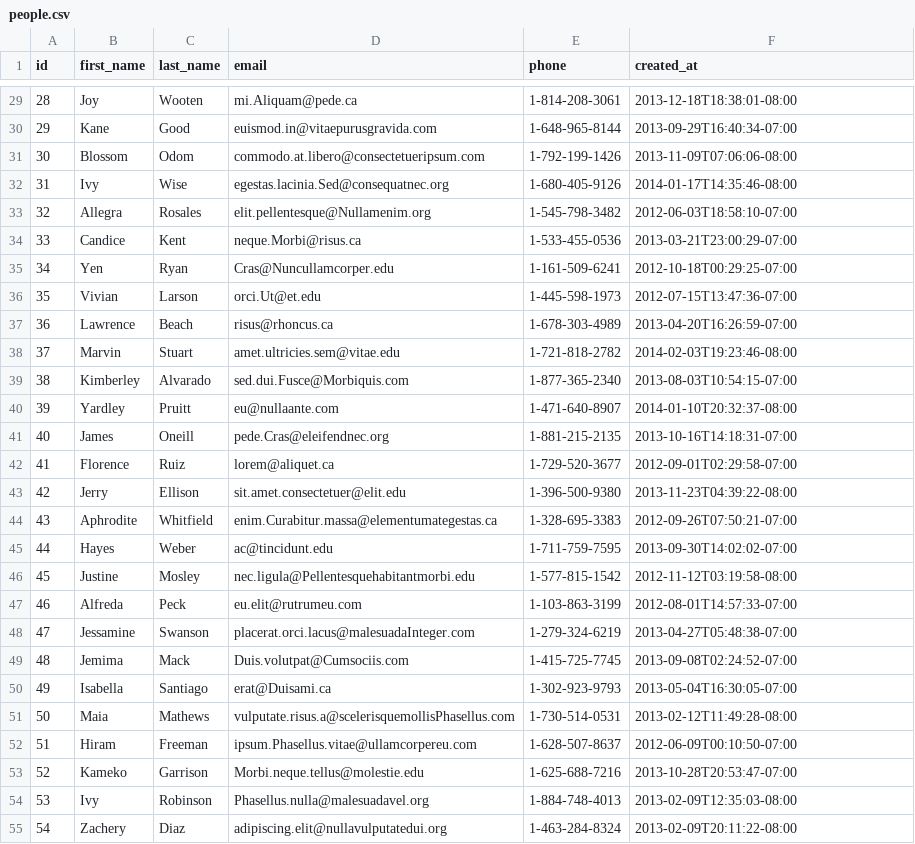
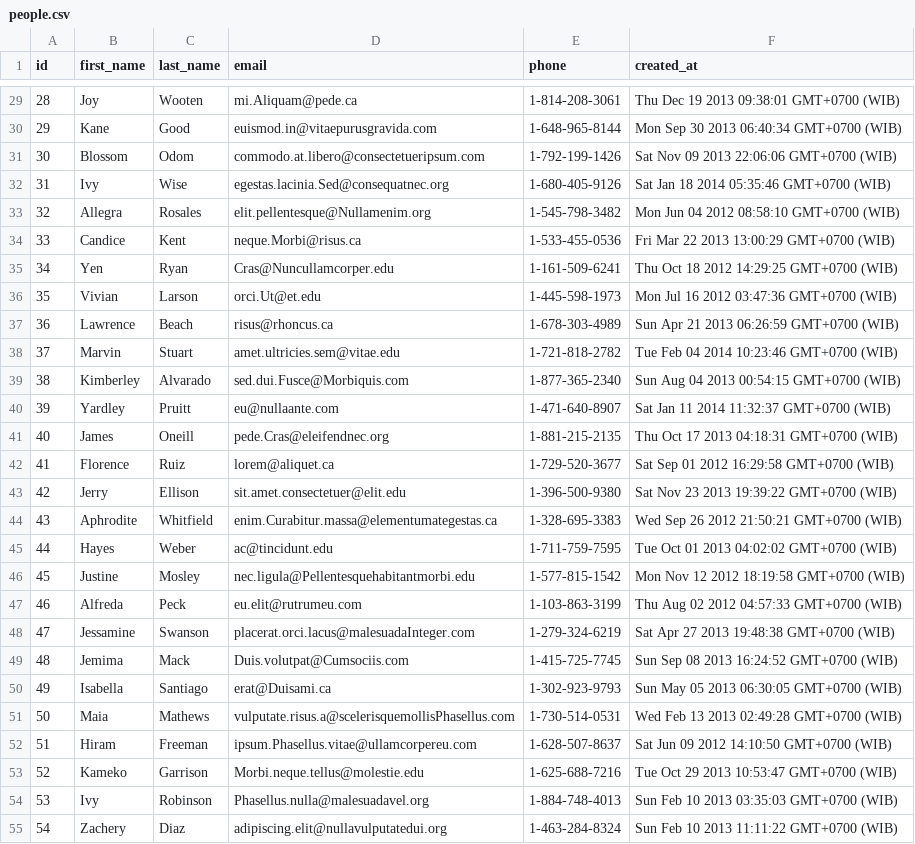
Before and after one commit to fire-fox-2017/parsing-data-1, a CSV file: people.csv, drawn as a sheet; only a part is shown, gaps mark what is left out; the diff covers the shown part only.

```diff
--- a/people.csv
+++ b/people.csv
@@ -29,27 +29,27 @@ id,first_name,last_name,email,phone,created_at
-28,Joy,Wooten,mi.Aliquam@pede.ca,1-814-208-3061,2013-12-18T18:38:01-08:00
-29,Kane,Good,euismod.in@vitaepurusgravida.com,1-648-965-8144,2013-09-29T16:40:34-07:00
-30,Blossom,Odom,commodo.at.libero@consectetueripsum.com,1-792-199-1426,2013-11-09T07:06:06-08:00
-31,Ivy,Wise,egestas.lacinia.Sed@consequatnec.org,1-680-405-9126,2014-01-17T14:35:46-08:00
-32,Allegra,Rosales,elit.pellentesque@Nullamenim.org,1-545-798-3482,2012-06-03T18:58:10-07:00
-33,Candice,Kent,neque.Morbi@risus.ca,1-533-455-0536,2013-03-21T23:00:29-07:00
-34,Yen,Ryan,Cras@Nuncullamcorper.edu,1-161-509-6241,2012-10-18T00:29:25-07:00
-35,Vivian,Larson,orci.Ut@et.edu,1-445-598-1973,2012-07-15T13:47:36-07:00
-36,Lawrence,Beach,risus@rhoncus.ca,1-678-303-4989,2013-04-20T16:26:59-07:00
-37,Marvin,Stuart,amet.ultricies.sem@vitae.edu,1-721-818-2782,2014-02-03T19:23:46-08:00
-38,Kimberley,Alvarado,sed.dui.Fusce@Morbiquis.com,1-877-365-2340,2013-08-03T10:54:15-07:00
-39,Yardley,Pruitt,eu@nullaante.com,1-471-640-8907,2014-01-10T20:32:37-08:00
-40,James,Oneill,pede.Cras@eleifendnec.org,1-881-215-2135,2013-10-16T14:18:31-07:00
-41,Florence,Ruiz,lorem@aliquet.ca,1-729-520-3677,2012-09-01T02:29:58-07:00
-42,Jerry,Ellison,sit.amet.consectetuer@elit.edu,1-396-500-9380,2013-11-23T04:39:22-08:00
-43,Aphrodite,Whitfield,enim.Curabitur.massa@elementumategestas.ca,1-328-695-3383,2012-09-26T07:50:21-07:00
-44,Hayes,Weber,ac@tincidunt.edu,1-711-759-7595,2013-09-30T14:02:02-07:00
-45,Justine,Mosley,nec.ligula@Pellentesquehabitantmorbi.edu,1-577-815-1542,2012-11-12T03:19:58-08:00
-46,Alfreda,Peck,eu.elit@rutrumeu.com,1-103-863-3199,2012-08-01T14:57:33-07:00
-47,Jessamine,Swanson,placerat.orci.lacus@malesuadaInteger.com,1-279-324-6219,2013-04-27T05:48:38-07:00
-48,Jemima,Mack,Duis.volutpat@Cumsociis.com,1-415-725-7745,2013-09-08T02:24:52-07:00
-49,Isabella,Santiago,erat@Duisami.ca,1-302-923-9793,2013-05-04T16:30:05-07:00
-50,Maia,Mathews,vulputate.risus.a@scelerisquemollisPhasellus.com,1-730-514-0531,2013-02-12T11:49:28-08:00
-51,Hiram,Freeman,ipsum.Phasellus.vitae@ullamcorpereu.com,1-628-507-8637,2012-06-09T00:10:50-07:00
-52,Kameko,Garrison,Morbi.neque.tellus@molestie.edu,1-625-688-7216,2013-10-28T20:53:47-07:00
-53,Ivy,Robinson,Phasellus.nulla@malesuadavel.org,1-884-748-4013,2013-02-09T12:35:03-08:00
-54,Zachery,Diaz,adipiscing.elit@nullavulputatedui.org,1-463-284-8324,2013-02-09T20:11:22-08:00
+28,Joy,Wooten,mi.Aliquam@pede.ca,1-814-208-3061,Thu Dec 19 2013 09:38:01 GMT+0700 (WIB)
+29,Kane,Good,euismod.in@vitaepurusgravida.com,1-648-965-8144,Mon Sep 30 2013 06:40:34 GMT+0700 (WIB)
+30,Blossom,Odom,commodo.at.libero@consectetueripsum.com,1-792-199-1426,Sat Nov 09 2013 22:06:06 GMT+0700 (WIB)
+31,Ivy,Wise,egestas.lacinia.Sed@consequatnec.org,1-680-405-9126,Sat Jan 18 2014 05:35:46 GMT+0700 (WIB)
+32,Allegra,Rosales,elit.pellentesque@Nullamenim.org,1-545-798-3482,Mon Jun 04 2012 08:58:10 GMT+0700 (WIB)
+33,Candice,Kent,neque.Morbi@risus.ca,1-533-455-0536,Fri Mar 22 2013 13:00:29 GMT+0700 (WIB)
+34,Yen,Ryan,Cras@Nuncullamcorper.edu,1-161-509-6241,Thu Oct 18 2012 14:29:25 GMT+0700 (WIB)
+35,Vivian,Larson,orci.Ut@et.edu,1-445-598-1973,Mon Jul 16 2012 03:47:36 GMT+0700 (WIB)
+36,Lawrence,Beach,risus@rhoncus.ca,1-678-303-4989,Sun Apr 21 2013 06:26:59 GMT+0700 (WIB)
+37,Marvin,Stuart,amet.ultricies.sem@vitae.edu,1-721-818-2782,Tue Feb 04 2014 10:23:46 GMT+0700 (WIB)
+38,Kimberley,Alvarado,sed.dui.Fusce@Morbiquis.com,1-877-365-2340,Sun Aug 04 2013 00:54:15 GMT+0700 (WIB)
+39,Yardley,Pruitt,eu@nullaante.com,1-471-640-8907,Sat Jan 11 2014 11:32:37 GMT+0700 (WIB)
+40,James,Oneill,pede.Cras@eleifendnec.org,1-881-215-2135,Thu Oct 17 2013 04:18:31 GMT+0700 (WIB)
+41,Florence,Ruiz,lorem@aliquet.ca,1-729-520-3677,Sat Sep 01 2012 16:29:58 GMT+0700 (WIB)
+42,Jerry,Ellison,sit.amet.consectetuer@elit.edu,1-396-500-9380,Sat Nov 23 2013 19:39:22 GMT+0700 (WIB)
+43,Aphrodite,Whitfield,enim.Curabitur.massa@elementumategestas.ca,1-328-695-3383,Wed Sep 26 2012 21:50:21 GMT+0700 (WIB)
+44,Hayes,Weber,ac@tincidunt.edu,1-711-759-7595,Tue Oct 01 2013 04:02:02 GMT+0700 (WIB)
+45,Justine,Mosley,nec.ligula@Pellentesquehabitantmorbi.edu,1-577-815-1542,Mon Nov 12 2012 18:19:58 GMT+0700 (WIB)
+46,Alfreda,Peck,eu.elit@rutrumeu.com,1-103-863-3199,Thu Aug 02 2012 04:57:33 GMT+0700 (WIB)
+47,Jessamine,Swanson,placerat.orci.lacus@malesuadaInteger.com,1-279-324-6219,Sat Apr 27 2013 19:48:38 GMT+0700 (WIB)
+48,Jemima,Mack,Duis.volutpat@Cumsociis.com,1-415-725-7745,Sun Sep 08 2013 16:24:52 GMT+0700 (WIB)
+49,Isabella,Santiago,erat@Duisami.ca,1-302-923-9793,Sun May 05 2013 06:30:05 GMT+0700 (WIB)
+50,Maia,Mathews,vulputate.risus.a@scelerisquemollisPhasellus.com,1-730-514-0531,Wed Feb 13 2013 02:49:28 GMT+0700 (WIB)
+51,Hiram,Freeman,ipsum.Phasellus.vitae@ullamcorpereu.com,1-628-507-8637,Sat Jun 09 2012 14:10:50 GMT+0700 (WIB)
+52,Kameko,Garrison,Morbi.neque.tellus@molestie.edu,1-625-688-7216,Tue Oct 29 2013 10:53:47 GMT+0700 (WIB)
+53,Ivy,Robinson,Phasellus.nulla@malesuadavel.org,1-884-748-4013,Sun Feb 10 2013 03:35:03 GMT+0700 (WIB)
+54,Zachery,Diaz,adipiscing.elit@nullavulputatedui.org,1-463-284-8324,Sun Feb 10 2013 11:11:22 GMT+0700 (WIB)
```
Also changed, not shown: 173 edited cells elsewhere in this file, 1 other file.
